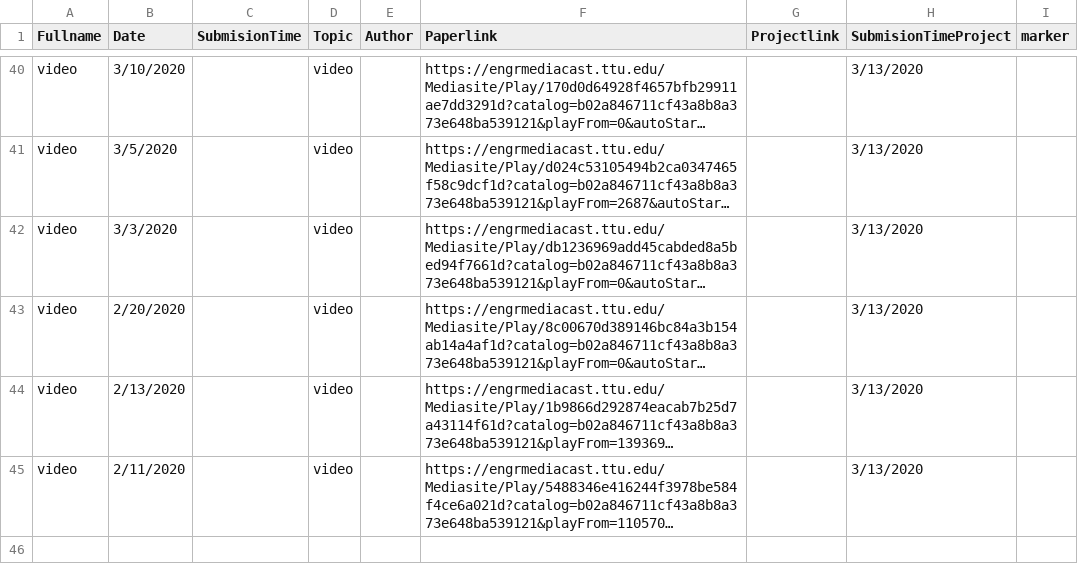
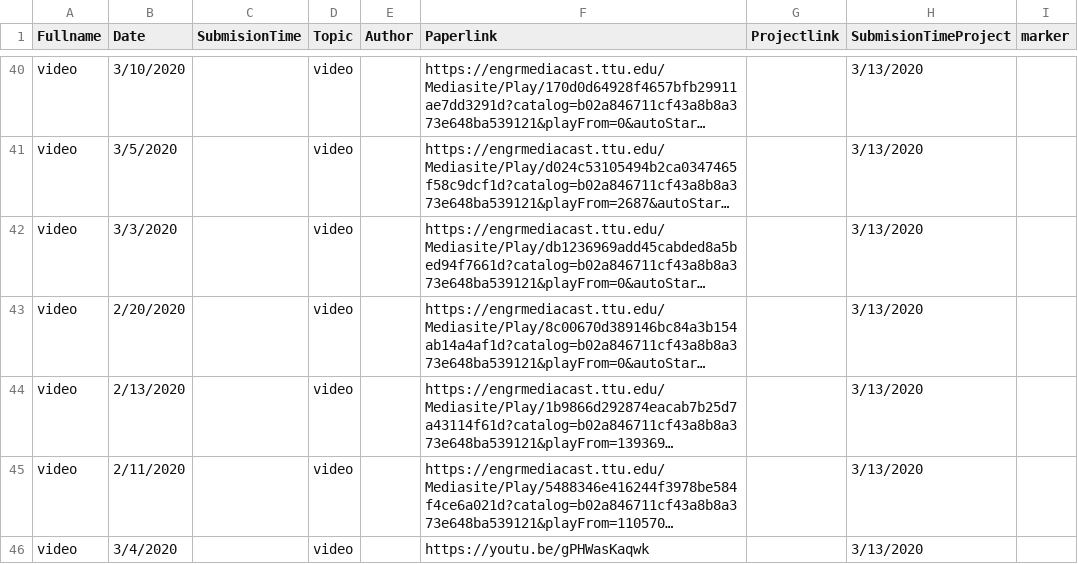
Before and after one commit to iDataVisualizationLab/CS5352, a TSV file: data/T1.tsv, drawn as a sheet; only a part is shown, gaps mark what is left out; long unchanged cells end in …; the diff names each change by its address in the sheet, - before the commit and + after, or states it on an @@ line.

Commit message:
Update T1.tsv

```diff
--- a/data/T1.tsv
+++ b/data/T1.tsv
+row 46: video | 3/4/2020 |  | video |  | https://youtu.be/gPHWasKaqwk |  | 3/13/2020
```
